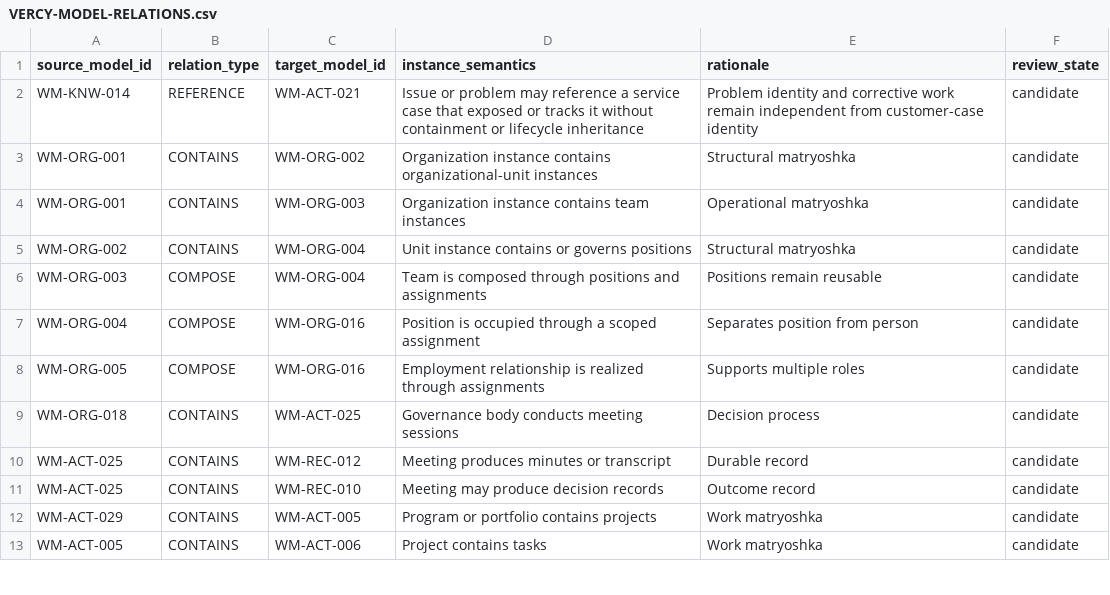
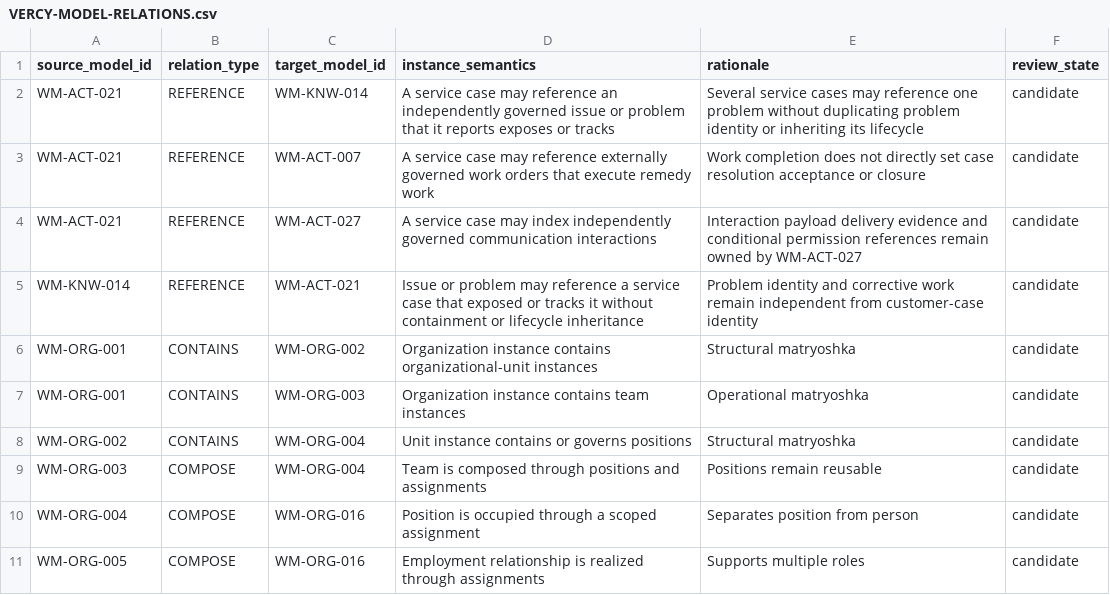
Before and after one commit to ver-cy/world-models, a CSV file: planning/VERCY-MODEL-RELATIONS.csv, drawn as a sheet; only a part is shown; the shorter side is filled out with more unchanged rows; the diff names each change by its address in the sheet, - before the commit and + after, or states it on an @@ line.

```diff
--- a/planning/VERCY-MODEL-RELATIONS.csv
+++ b/planning/VERCY-MODEL-RELATIONS.csv
+row 2: WM-ACT-021 | REFERENCE | WM-KNW-014 | A service case may reference an independently governed issue or problem that it reports exposes or tracks | Several service cases may reference one problem without duplicating problem identity or inheriting its lifecycle | candidate
+row 3: WM-ACT-021 | REFERENCE | WM-ACT-007 | A service case may reference externally governed work orders that execute remedy work | Work completion does not directly set case resolution acceptance or closure | candidate
+row 4: WM-ACT-021 | REFERENCE | WM-ACT-027 | A service case may index independently governed communication interactions | Interaction payload delivery evidence and conditional permission references remain owned by WM-ACT-027 | candidate
```
Also changed, not shown: planning/VERCY-UNIFIED-MEGA-REGISTRY.csv, 8 other files.
